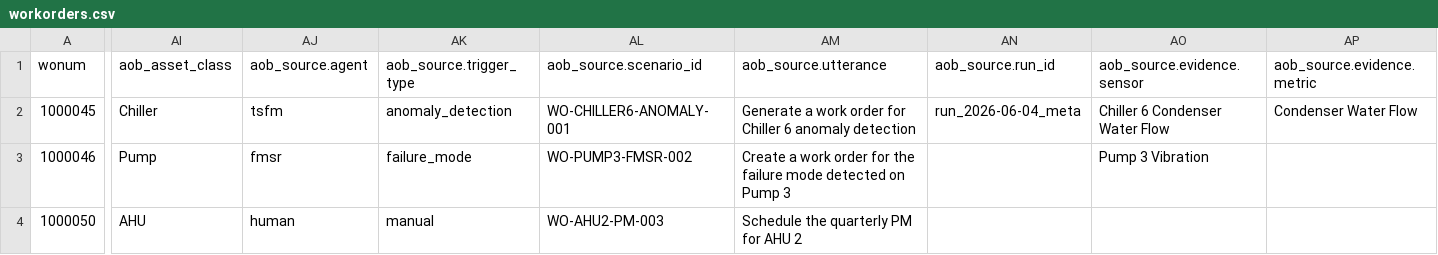
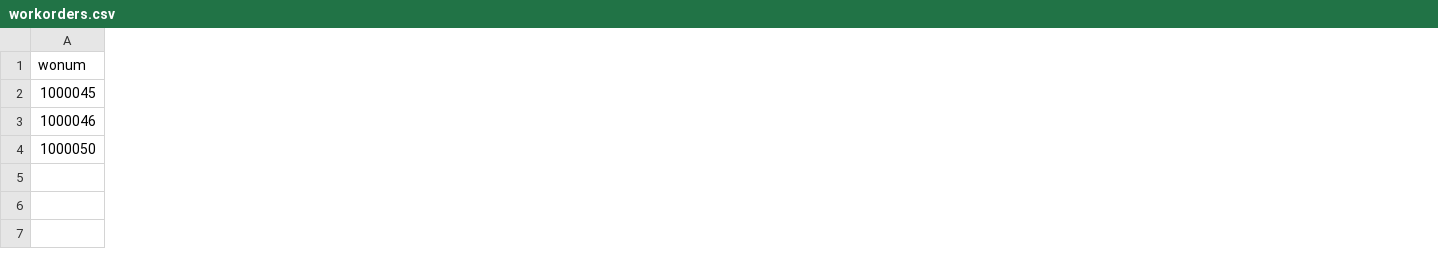
Before and after one commit to IBM/AssetOpsBench, a CSV file: src/couchdb/sample_data/work_order/workorders.csv, drawn as a sheet; only a part is shown, gaps mark what is left out; the diff covers the shown part only; the diff names each change by its address in the sheet, - before the commit and + after, or states it on an @@ line.

Commit message:
revised wo file

```diff
--- a/src/couchdb/sample_data/work_order/workorders.csv
+++ b/src/couchdb/sample_data/work_order/workorders.csv
-column AI (aob_asset_class), rows 2-4: Chiller | Pump | AHU
-column AJ (aob_source.agent), rows 2-4: tsfm | fmsr | human
-column AK (aob_source.trigger_type), rows 2-4: anomaly_detection | failure_mode | manual
-column AL (aob_source.scenario_id), rows 2-4: WO-CHILLER6-ANOMALY-001 | WO-PUMP3-FMSR-002 | WO-AHU2-PM-003
-column AM (aob_source.utterance), rows 2-4: Generate a work order for Chiller 6 anomaly detection | Create a work order for the failure mode detected on Pump 3 | Schedule the quarterly PM for AHU 2
-column AN (aob_source.run_id), row 2: run_2026-06-04_meta
-column AO (aob_source.evidence.sensor), rows 2-3: Chiller 6 Condenser Water Flow | Pump 3 Vibration
-column AP (aob_source.evidence.metric), row 2: Condenser Water Flow
```
Also changed, not shown: 4 removed columns elsewhere in this file.
